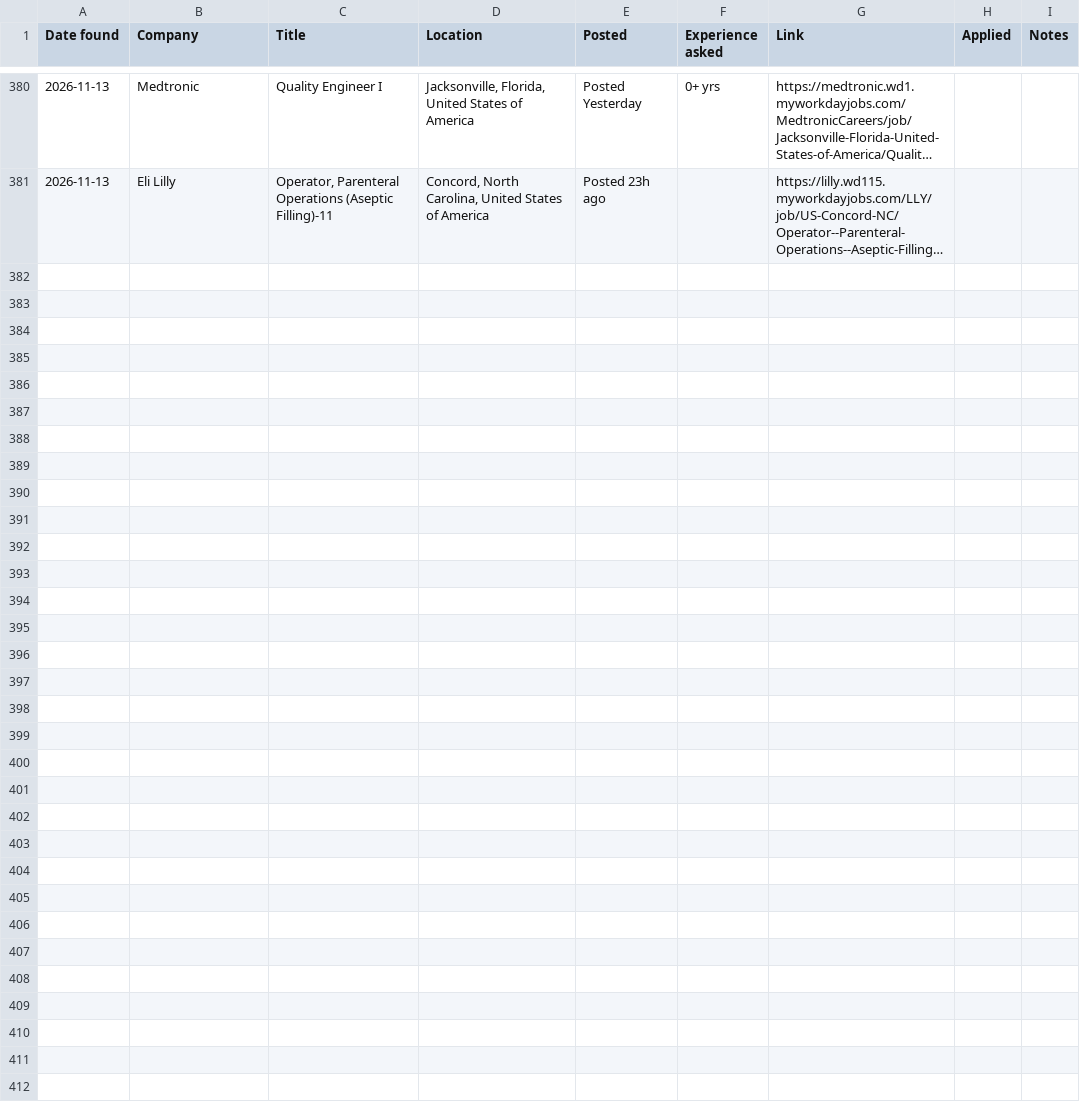
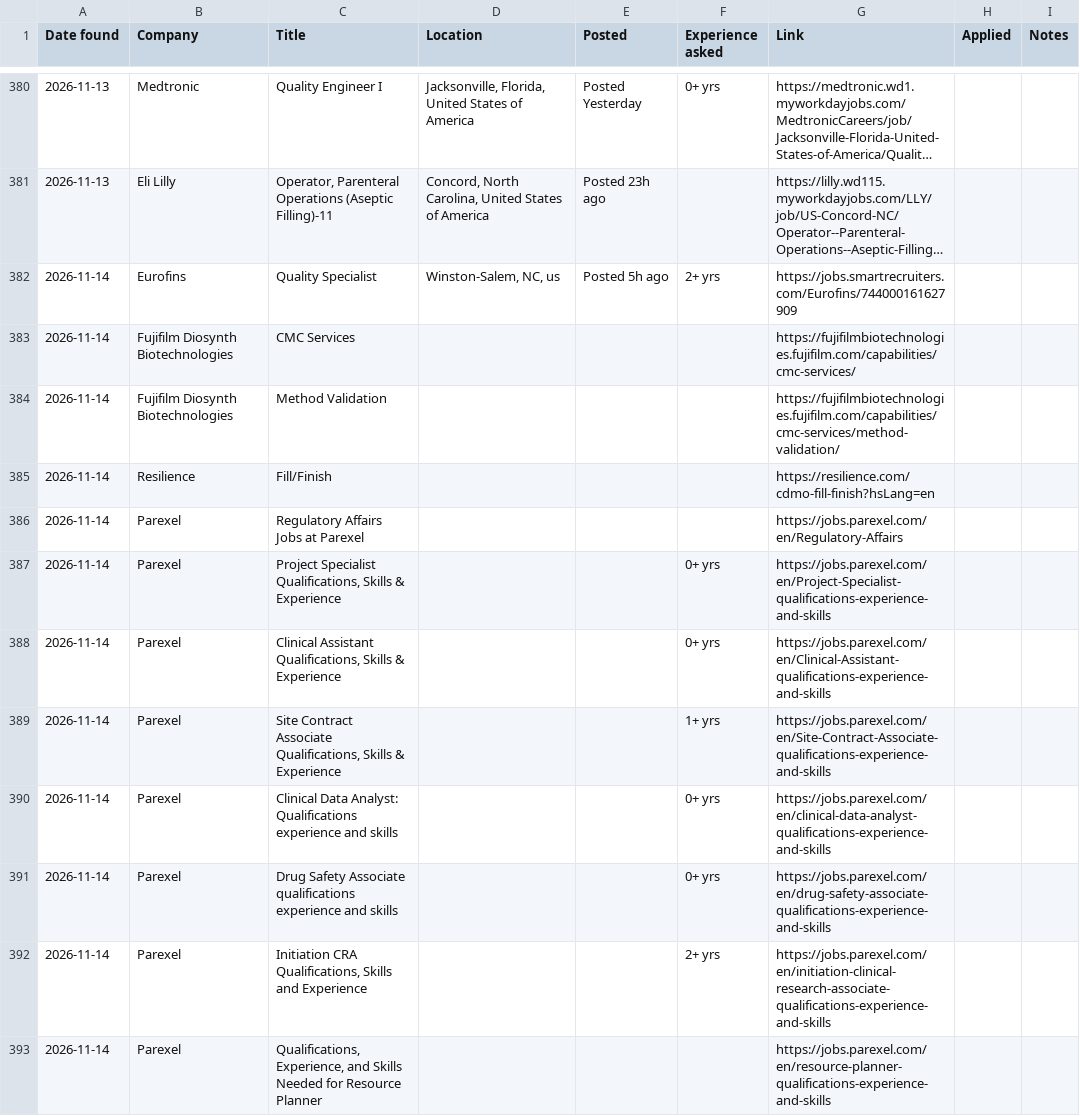
Before and after one commit to arkit-reg/Job_Watch_21, a CSV file: jobs_log.csv, drawn as a sheet; only a part is shown, gaps mark what is left out; long unchanged cells end in …; the diff covers the shown part only; the diff names each change by its address in the sheet, - before the commit and + after, or states it on an @@ line.

```diff
--- a/jobs_log.csv
+++ b/jobs_log.csv
+row 382: 2026-11-14 | Eurofins | Quality Specialist | Winston-Salem, NC, us | Posted 5h ago | 2+ yrs | https://jobs.smartrecruiters.com/Eurofins/744000161627909
+row 383: 2026-11-14 | Fujifilm Diosynth Biotechnologies | CMC Services |  |  |  | https://fujifilmbiotechnologies.fujifilm.com/capabilities/cmc-services/
+row 384: 2026-11-14 | Fujifilm Diosynth Biotechnologies | Method Validation |  |  |  | https://fujifilmbiotechnologies.fujifilm.com/capabilities/cmc-services/method-validation/
+row 385: 2026-11-14 | Resilience | Fill/Finish |  |  |  | https://resilience.com/cdmo-fill-finish?hsLang=en
+row 386: 2026-11-14 | Parexel | Regulatory Affairs Jobs at Parexel |  |  |  | https://jobs.parexel.com/en/Regulatory-Affairs
+row 387: 2026-11-14 | Parexel | Project Specialist Qualifications, Skills & Experience |  |  | 0+ yrs | https://jobs.parexel.com/en/Project-Specialist-qualifications-experience-and-skills
+row 388: 2026-11-14 | Parexel | Clinical Assistant Qualifications, Skills & Experience |  |  | 0+ yrs | https://jobs.parexel.com/en/Clinical-Assistant-qualifications-experience-and-skills
+row 389: 2026-11-14 | Parexel | Site Contract Associate Qualifications, Skills & Experience |  |  | 1+ yrs | https://jobs.parexel.com/en/Site-Contract-Associate-qualifications-experience-and-skills
+row 390: 2026-11-14 | Parexel | Clinical Data Analyst: Qualifications experience and skills |  |  | 0+ yrs | https://jobs.parexel.com/en/clinical-data-analyst-qualifications-experience-and-skills
+row 391: 2026-11-14 | Parexel | Drug Safety Associate qualifications experience and skills |  |  | 0+ yrs | https://jobs.parexel.com/en/drug-safety-associate-qualifications-experience-and-skills
+row 392: 2026-11-14 | Parexel | Initiation CRA Qualifications, Skills and Experience |  |  | 2+ yrs | https://jobs.parexel.com/en/initiation-clinical-research-associate-qualifications-experience-and-skills
+row 393: 2026-11-14 | Parexel | Qualifications, Experience, and Skills Needed for Resource Planner |  |  |  | https://jobs.parexel.com/en/resource-planner-qualifications-experience-and-skills
```
Also changed, not shown: 11 added rows elsewhere in this file, manual_check.csv, 1 other file.
